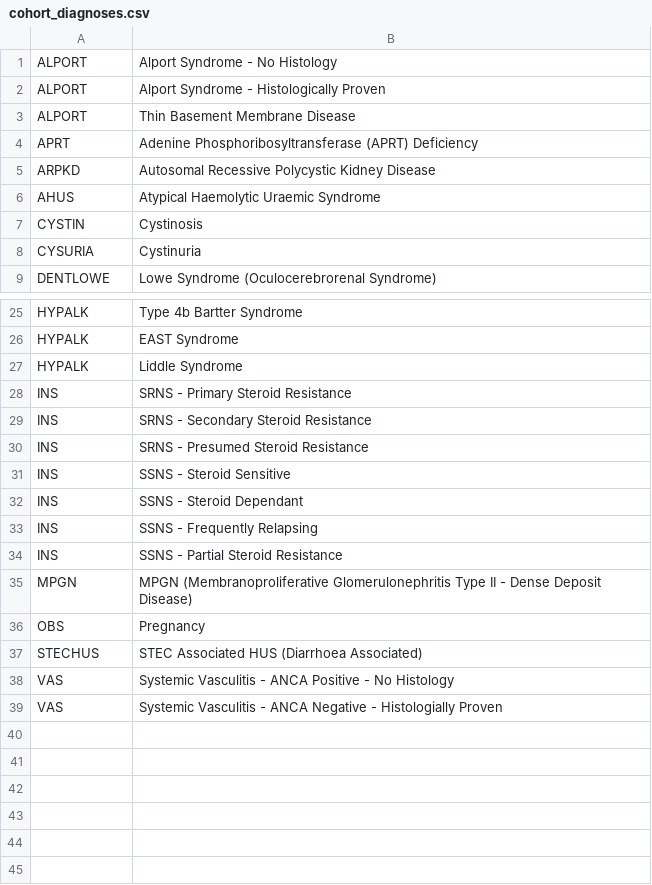
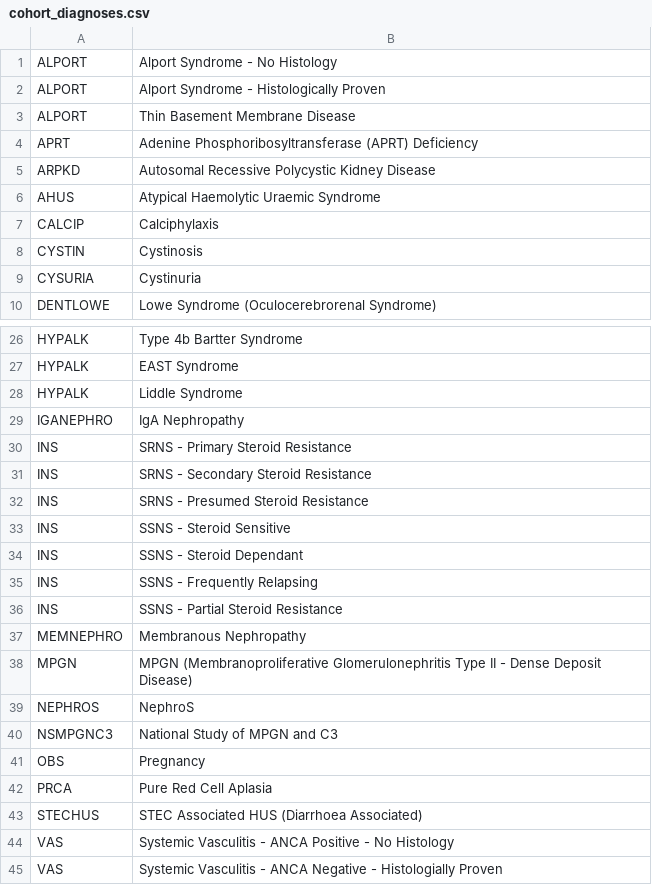
Before and after one commit to renalreg/radar, a CSV file: migration/data/cohort_diagnoses.csv, drawn as a sheet; only a part is shown, gaps mark what is left out; the diff names each change by its address in the sheet, - before the commit and + after, or states it on an @@ line.

Commit message:
Add missing cohort diagnoses

```diff
--- a/migration/data/cohort_diagnoses.csv
+++ b/migration/data/cohort_diagnoses.csv
+row 7: CALCIP | Calciphylaxis
+row 29: IGANEPHRO | IgA Nephropathy
+row 37: MEMNEPHRO | Membranous Nephropathy
+row 39: NEPHROS | NephroS
+row 40: NSMPGNC3 | National Study of MPGN and C3
+row 42: PRCA | Pure Red Cell Aplasia
```
